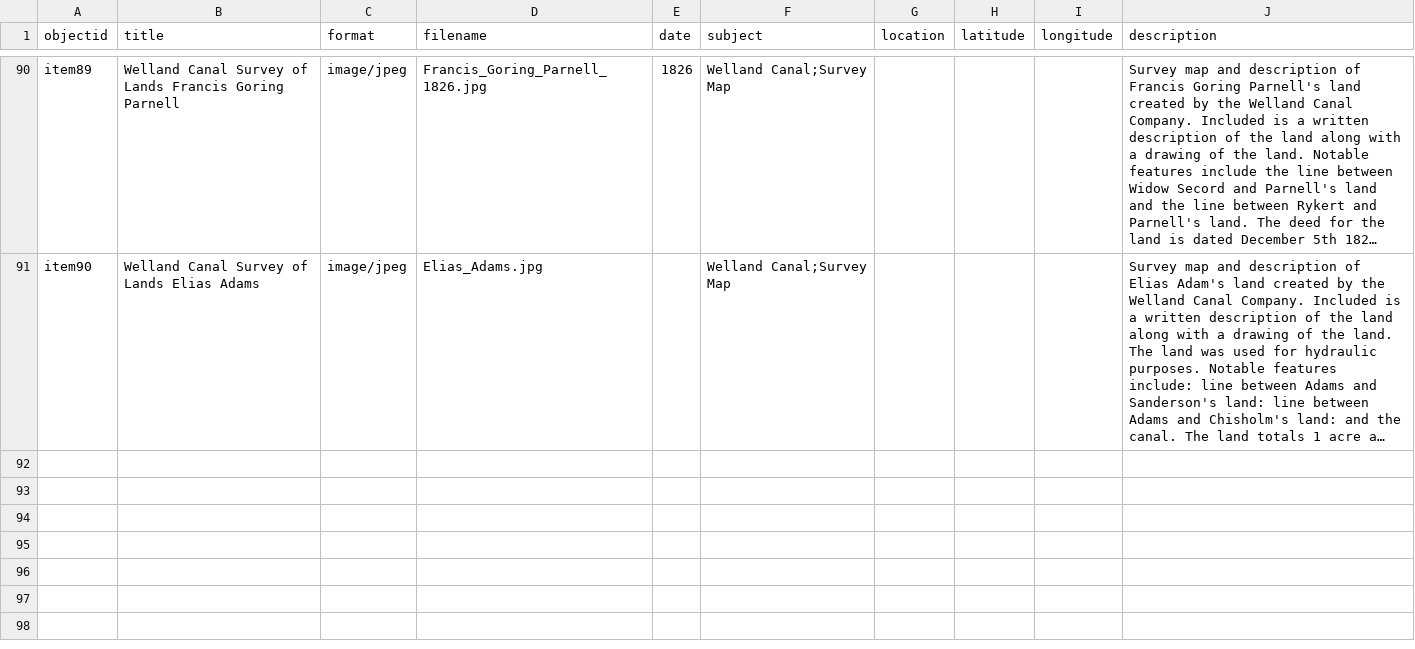
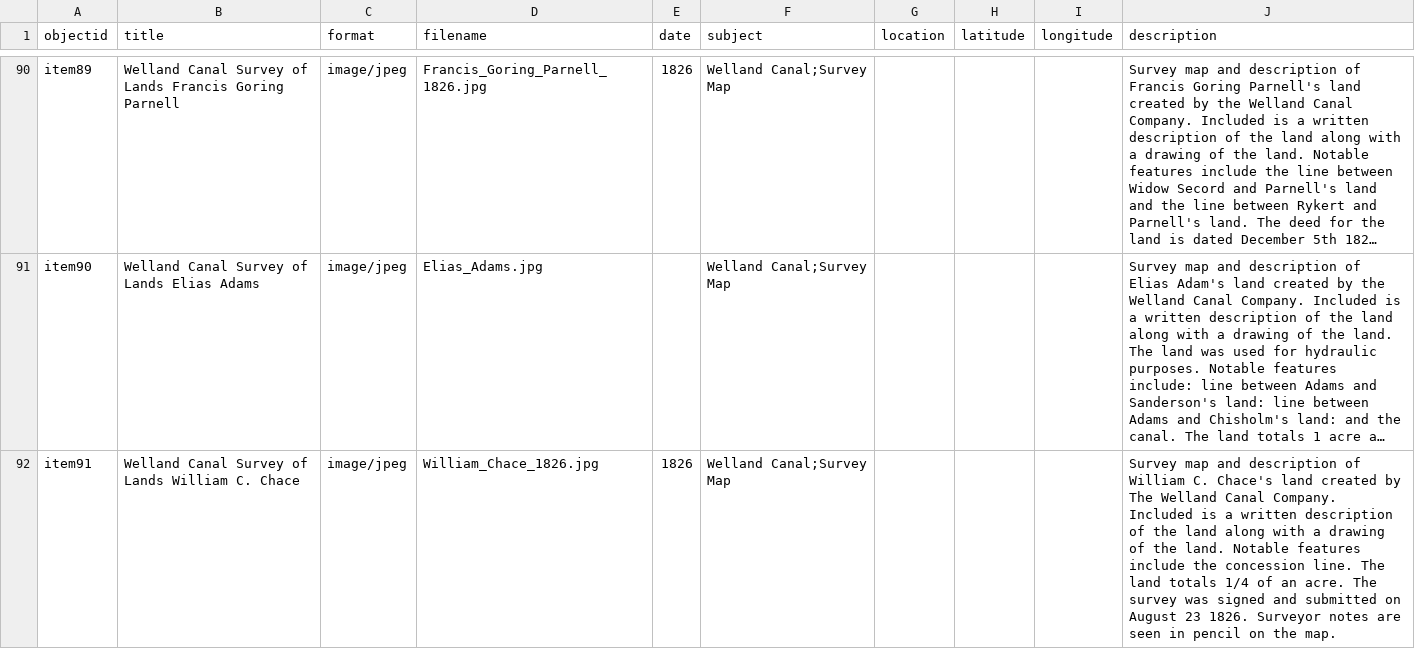
Before and after one commit to chantalcameron/Welland-Canal-Survey-Maps, a CSV file: _data/Survey_Maps_metadata.csv, drawn as a sheet; only a part is shown, gaps mark what is left out; long unchanged cells end in …; the diff names each change by its address in the sheet, - before the commit and + after, or states it on an @@ line.

Commit message:
Update Survey_Maps_metadata.csv

```diff
--- a/_data/Survey_Maps_metadata.csv
+++ b/_data/Survey_Maps_metadata.csv
+row 92: item91 | Welland Canal Survey of Lands William C. Chace | image/jpeg | William_Chace_1826.jpg | 1826 | Welland Canal;Survey Map |  |  |  | Survey map and description of William C. Chace's land created by The Welland Canal Company. Included is a written description of the land along with a drawing of the land. Notable features include the concession line. The land totals 1/4 of an acre. The survey was signed and submitted on August 23 1826. Surveyor notes are seen in pencil on the map.
```
